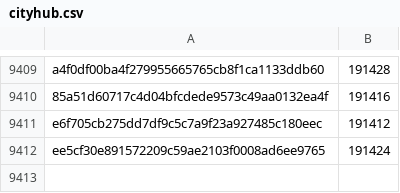
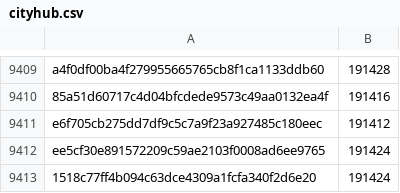
Before and after one commit to robos-education/pybricks-wro, a CSV file: cityhub.csv, drawn as a sheet; only a part is shown, gaps mark what is left out; the diff names each change by its address in the sheet, - before the commit and + after, or states it on an @@ line.

Commit message:
cityhub: Add 1518c77f: 191424 (+0).

```diff
--- a/cityhub.csv
+++ b/cityhub.csv
+row 9413: 1518c77ff4b094c63dce4309a1fcfa340f2d6e20 | 191424
```
